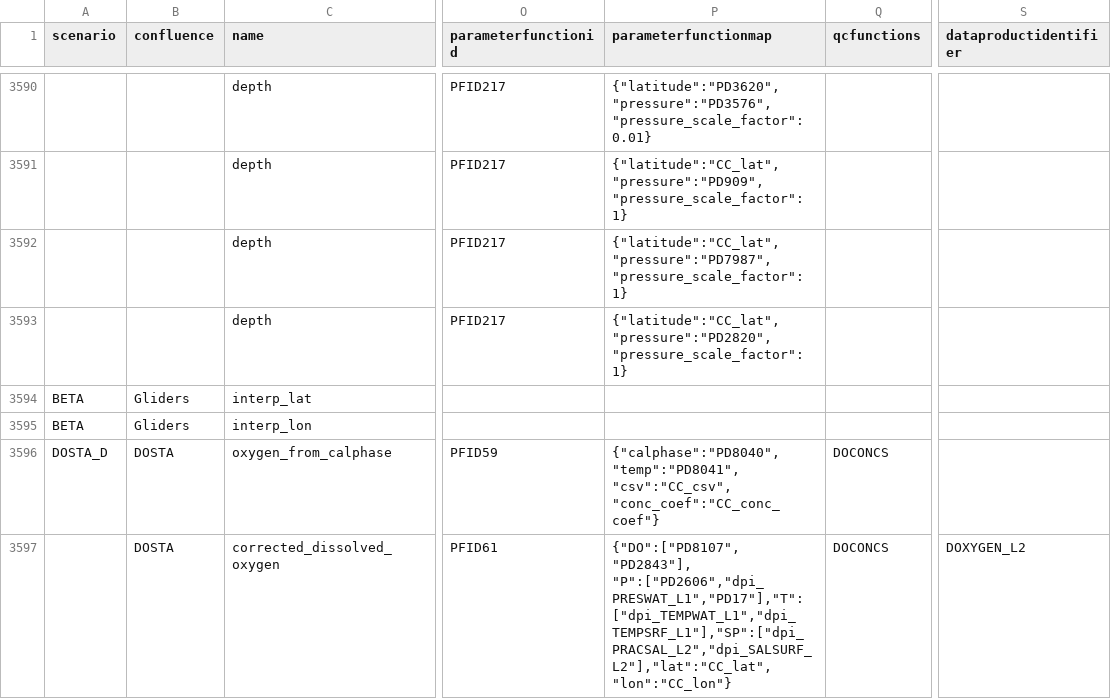
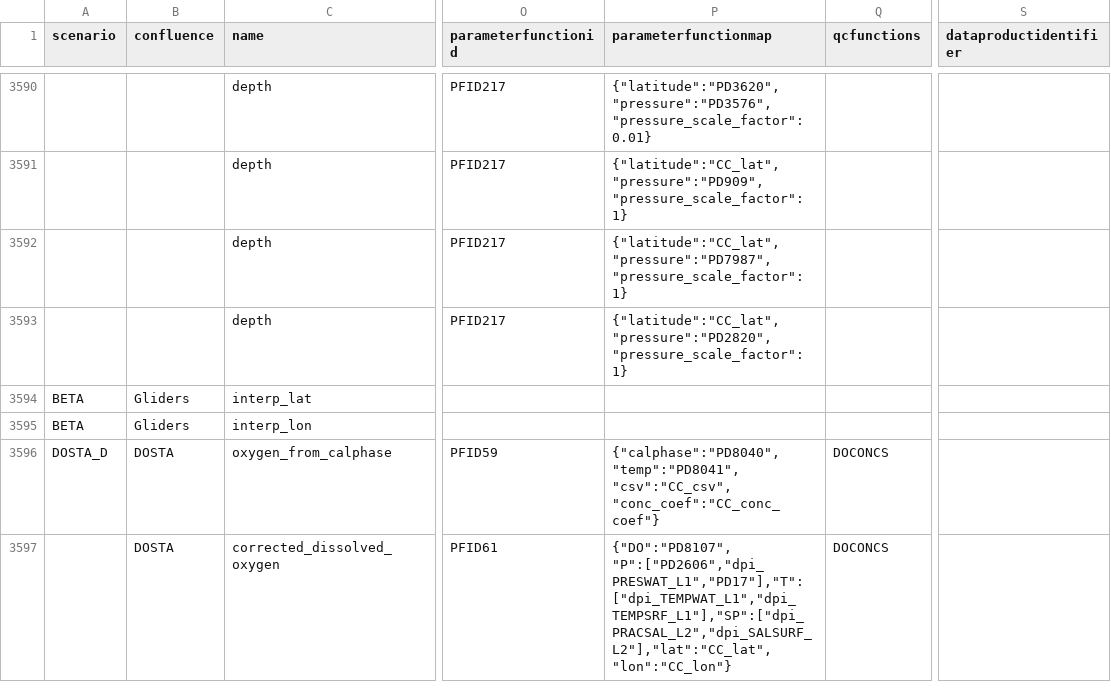
Before and after one commit to oceanobservatories/preload-database, a CSV file: csv/ParameterDefs.csv, drawn as a sheet; only a part is shown, gaps mark what is left out; the diff covers the shown part only; the diff names each change by its address in the sheet, - before the commit and + after, or states it on an @@ line.

```diff
--- a/csv/ParameterDefs.csv
+++ b/csv/ParameterDefs.csv
-P3597 (parameterfunctionmap): {"DO":["PD8107","PD2843"], "P":["PD2606","dpi_PRESWAT_L1","PD17"],"T":["dpi_TEMPWAT_L1","dpi_TEMPSRF_L1"],"SP":["dpi_PRACSAL_L2","dpi_SALSURF_L2"],"lat":"CC_lat","lon":"CC_lon"}
+P3597 (parameterfunctionmap): {"DO":"PD8107", "P":["PD2606","dpi_PRESWAT_L1","PD17"],"T":["dpi_TEMPWAT_L1","dpi_TEMPSRF_L1"],"SP":["dpi_PRACSAL_L2","dpi_SALSURF_L2"],"lat":"CC_lat","lon":"CC_lon"}
-S3597 (dataproductidentifier): DOXYGEN_L2
+S3597 (dataproductidentifier): (empty)
```
Also changed, not shown: 2 removed rows elsewhere in this file, csv/ParameterDictionary.csv.
